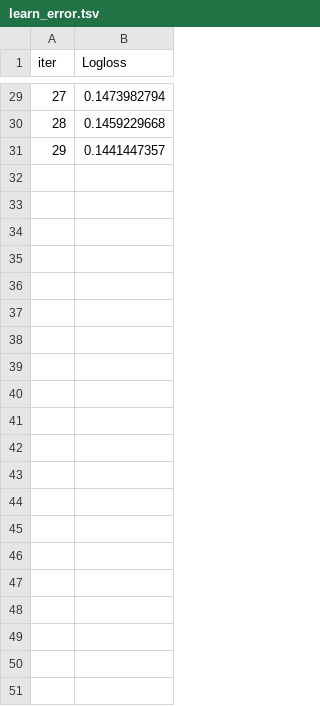
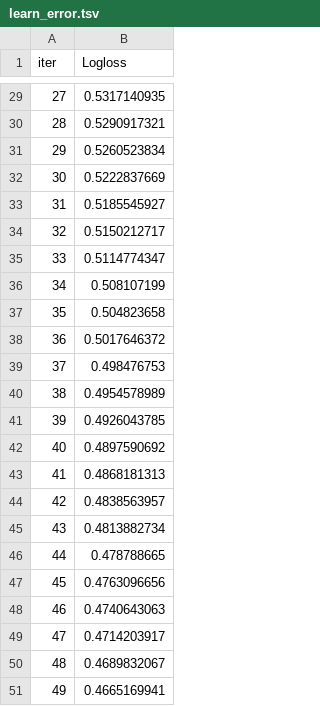
Before and after one commit to manas-kgp112/Telco-Customer-Churn-Prediction--IBM--Django, a TSV file: catboost_info/learn_error.tsv, drawn as a sheet; only a part is shown, gaps mark what is left out; the diff covers the shown part only.

```diff
--- a/catboost_info/learn_error.tsv
+++ b/catboost_info/learn_error.tsv
@@ -29,3 +29,23 @@ iter	Logloss
-27	0.1473982794
-28	0.1459229668
-29	0.1441447357
+27	0.5317140935
+28	0.5290917321
+29	0.5260523834
+30	0.5222837669
+31	0.5185545927
+32	0.5150212717
+33	0.5114774347
+34	0.508107199
+35	0.504823658
+36	0.5017646372
+37	0.498476753
+38	0.4954578989
+39	0.4926043785
+40	0.4897590692
+41	0.4868181313
+42	0.4838563957
+43	0.4813882734
+44	0.478788665
+45	0.4763096656
+46	0.4740643063
+47	0.4714203917
+48	0.4689832067
+49	0.4665169941
```
Also changed, not shown: 27 edited cells elsewhere in this file, catboost_info/time_left.tsv, 36 other files.
